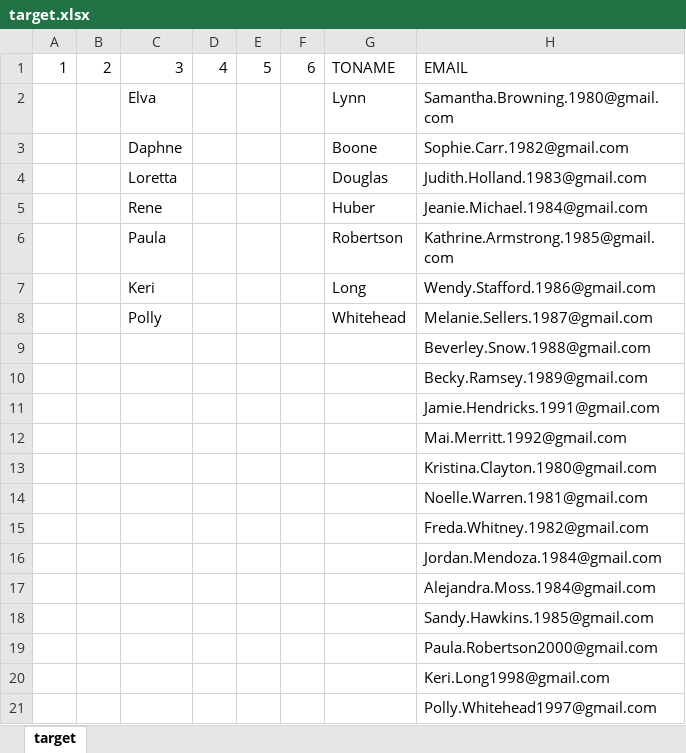
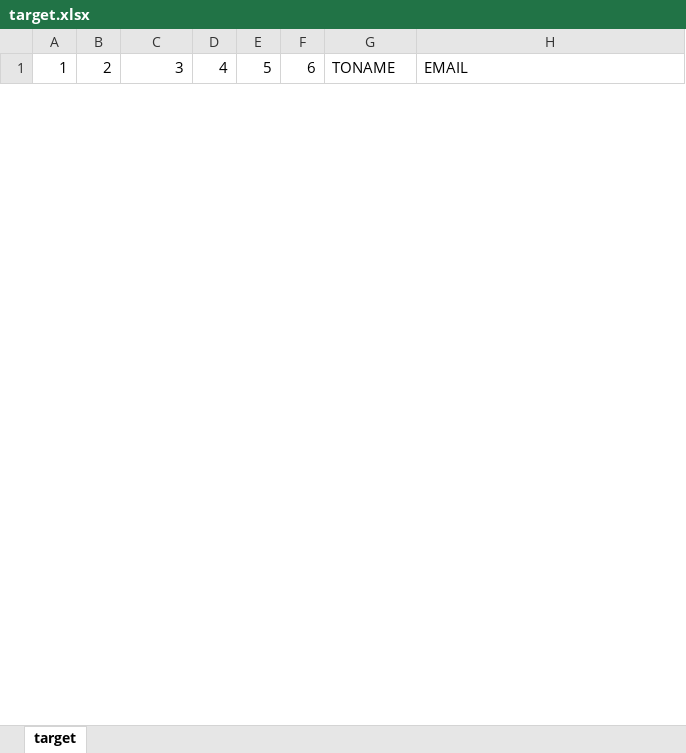
Before and after one commit to adamnBlack/pyqt_monster, an Excel workbook: database/temp/target.xlsx, sheet target, drawn as a sheet; only a part is shown; values as stored, in another font and other column widths than the file's, no borders; removed rows and columns are numbered as before the commit, all else as after; the diff covers the shown part only; the diff names each change by its address in the sheet, - before the commit and + after, or states it on an @@ line.

```diff
--- a/database/temp/target.xlsx (sheet target)
+++ b/database/temp/target.xlsx (sheet target)
-row 2:  |  | Elva |  |  |  | Lynn | Samantha.Browning.1980@gmail.com
-row 3:  |  | Daphne |  |  |  | Boone | Sophie.Carr.1982@gmail.com
-row 4:  |  | Loretta |  |  |  | Douglas | Judith.Holland.1983@gmail.com
-row 5:  |  | Rene |  |  |  | Huber | Jeanie.Michael.1984@gmail.com
-row 6:  |  | Paula |  |  |  | Robertson | Kathrine.Armstrong.1985@gmail.com
-row 7:  |  | Keri |  |  |  | Long | Wendy.Stafford.1986@gmail.com
-row 8:  |  | Polly |  |  |  | Whitehead | Melanie.Sellers.1987@gmail.com
-row 9:  |  |  |  |  |  |  | Beverley.Snow.1988@gmail.com
-row 10:  |  |  |  |  |  |  | Becky.Ramsey.1989@gmail.com
-row 11:  |  |  |  |  |  |  | Jamie.Hendricks.1991@gmail.com
-row 12:  |  |  |  |  |  |  | Mai.Merritt.1992@gmail.com
-row 13:  |  |  |  |  |  |  | Kristina.Clayton.1980@gmail.com
-row 14:  |  |  |  |  |  |  | Noelle.Warren.1981@gmail.com
-row 15:  |  |  |  |  |  |  | Freda.Whitney.1982@gmail.com
-row 16:  |  |  |  |  |  |  | Jordan.Mendoza.1984@gmail.com
-row 17:  |  |  |  |  |  |  | Alejandra.Moss.1984@gmail.com
-row 18:  |  |  |  |  |  |  | Sandy.Hawkins.1985@gmail.com
-row 19:  |  |  |  |  |  |  | Paula.Robertson2000@gmail.com
-row 20:  |  |  |  |  |  |  | Keri.Long1998@gmail.com
-row 21:  |  |  |  |  |  |  | Polly.Whitehead1997@gmail.com
```
Also changed, not shown: 8 added rows and 7 removed rows elsewhere in this sheet, database/group_b.xlsx, database/target.xlsx, 9 other files.
